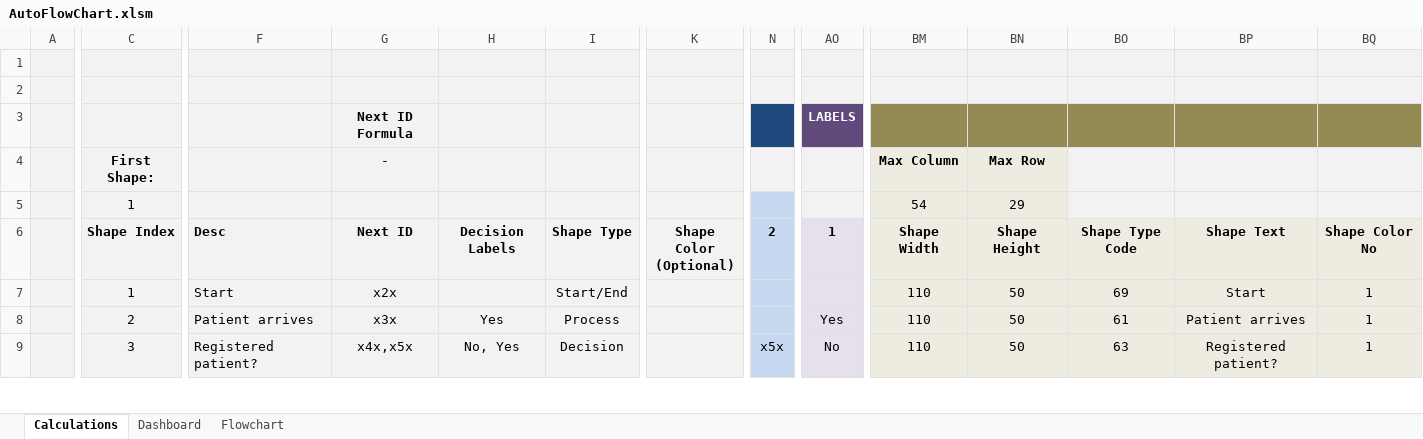
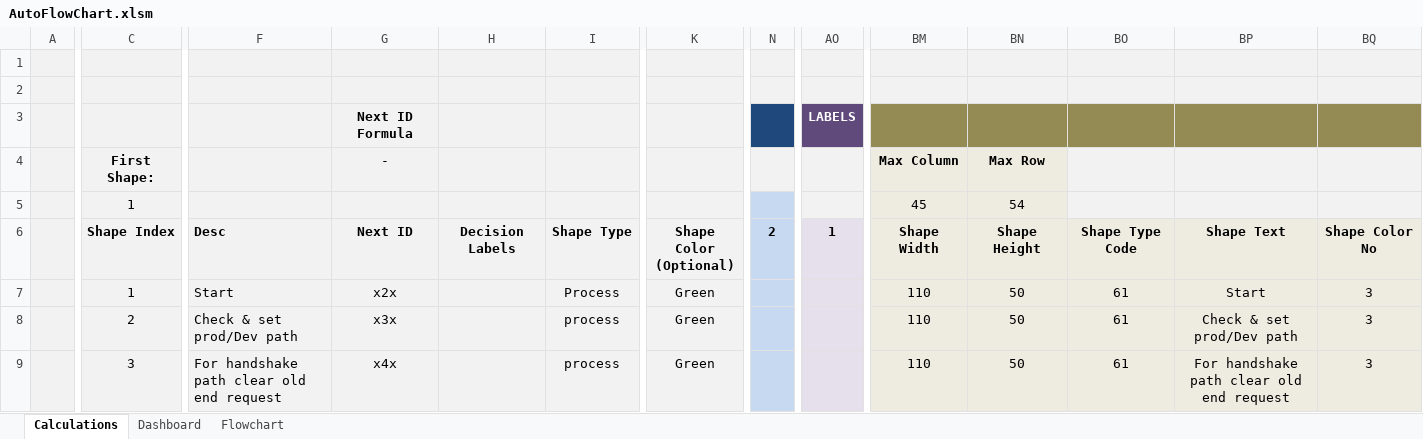
Before and after one commit to sundaravarman/sundaravarman, an Excel workbook: AutoFlowChart.xlsm, sheet Calculations, drawn as a sheet; only a part is shown, gaps mark what is left out; values as stored, in another font and other column widths than the file's, no borders; the diff covers the shown part only; the diff names each change by its address in the sheet, - before the commit and + after, or states it on an @@ line.

Commit message:
process_flow colouring

```diff
--- a/AutoFlowChart.xlsm (sheet Calculations)
+++ b/AutoFlowChart.xlsm (sheet Calculations)
-BM5: 54
+BM5: 45
-BN5: 29
+BN5: 54
-I7: Start/End
+I7: Process
-K7:K9: (empty)
+K7:K9: Green
-BO7: 69
+BO7: 61
-BQ7:BQ9: 1
+BQ7:BQ9: 3
-F8: Patient arrives
+F8: Check & set prod/Dev path
-H8: Yes
+H8: (empty)
-I8: Process
+I8: process
-AO8: Yes
+AO8: (empty)
-BP8: Patient arrives
+BP8: Check & set prod/Dev path
-F9: Registered patient?
+F9: For handshake path clear old end request
-G9: x4x,x5x
+G9: x4x
-H9: No, Yes
+H9: (empty)
-I9: Decision
+I9: process
-N9: x5x
+N9: (empty)
-AO9: No
+AO9: (empty)
-BO9: 63
+BO9: 61
-BP9: Registered patient?
+BP9: For handshake path clear old end request
```
Also changed, not shown: 288 edited cells elsewhere in this sheet, sheet Dashboard, sheet Flowchart, formulas that keep their value, charts or pictures.
